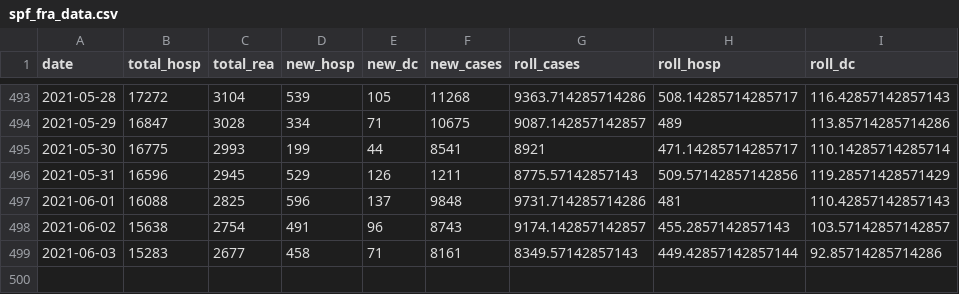
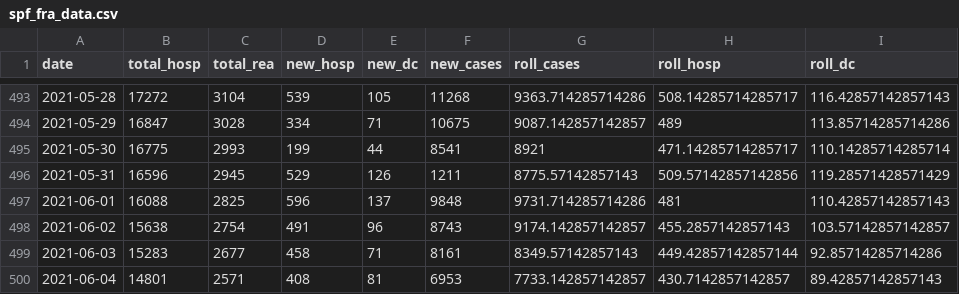
Before and after one commit to mthlht/covid-dashboard, a CSV file: data/spf_fra_data.csv, drawn as a sheet; only a part is shown, gaps mark what is left out.

Commit message:
'data update'

```diff
--- a/data/spf_fra_data.csv
+++ b/data/spf_fra_data.csv
@@ -499 +499,2 @@ date,total_hosp,total_rea,new_hosp,new_dc,new_cases,roll_cases,roll_hosp,roll_dc
 2021-06-03,15283,2677,458,71,8161,8349.57142857143,449.42857142857144,92.85714285714286
+2021-06-04,14801,2571,408,81,6953,7733.142857142857,430.7142857142857,89.42857142857143
```
Also changed, not shown: data/incid_dep.csv.
